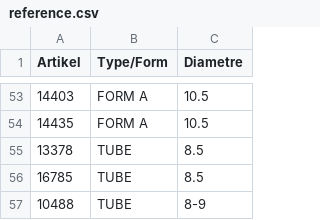
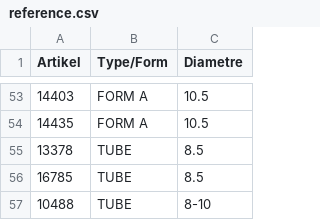
Before and after one commit to CryKun-Sudo/flying-dog-beers, a CSV file: local_data/reference.csv, drawn as a sheet; only a part is shown, gaps mark what is left out.

Commit message:
python update 0

```diff
--- a/local_data/reference.csv
+++ b/local_data/reference.csv
@@ -56,2 +56,2 @@ Artikel,Type/Form,Diametre
 16785,TUBE,8.5
-10488,TUBE,8-9
+10488,TUBE,8-10
```
